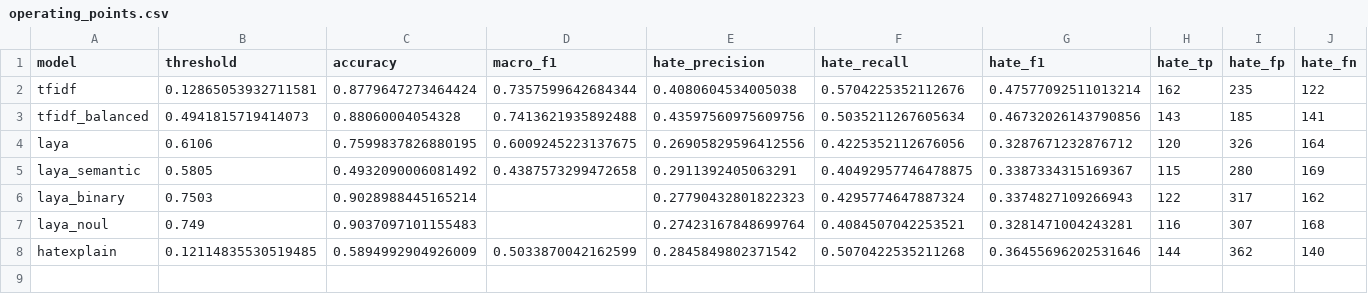
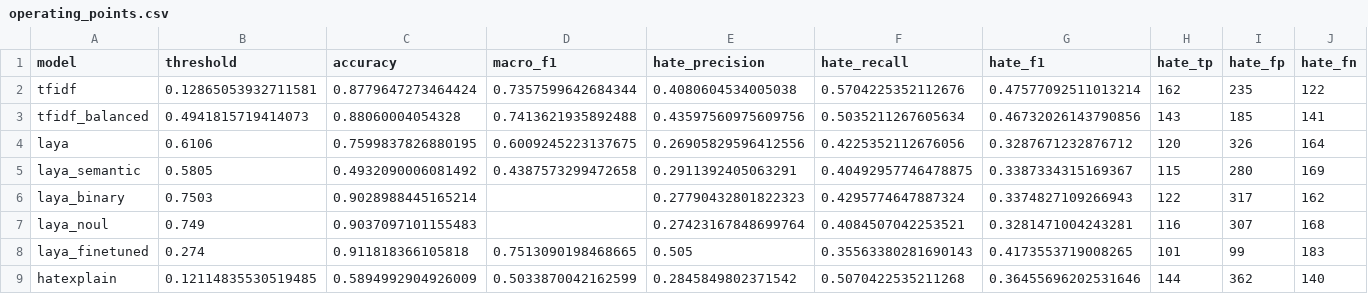
Before and after one commit to jasontiw/laya-hate-speech-benchmark, a CSV file: results/operating_points.csv, drawn as a sheet; only a part is shown; rows hold the shown columns only; the diff names each change by its address in the sheet, - before the commit and + after, or states it on an @@ line.

```diff
--- a/results/operating_points.csv
+++ b/results/operating_points.csv
+row 8: laya_finetuned | 0.274 | 0.911818366105818 | 0.7513090198468665 | 0.505 | 0.35563380281690143 | 0.4173553719008265 | 101 | 99 | 183
```
Also changed, not shown: results/coverage.csv, results/model_comparison.csv, 8 other files.
